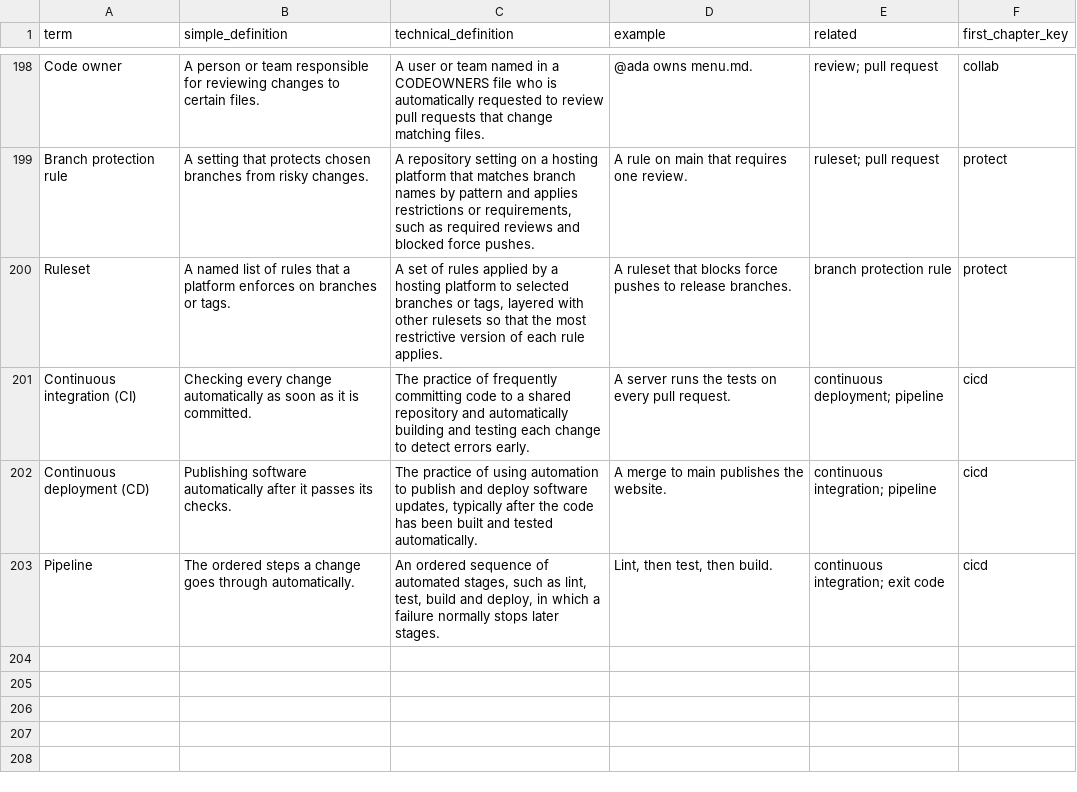
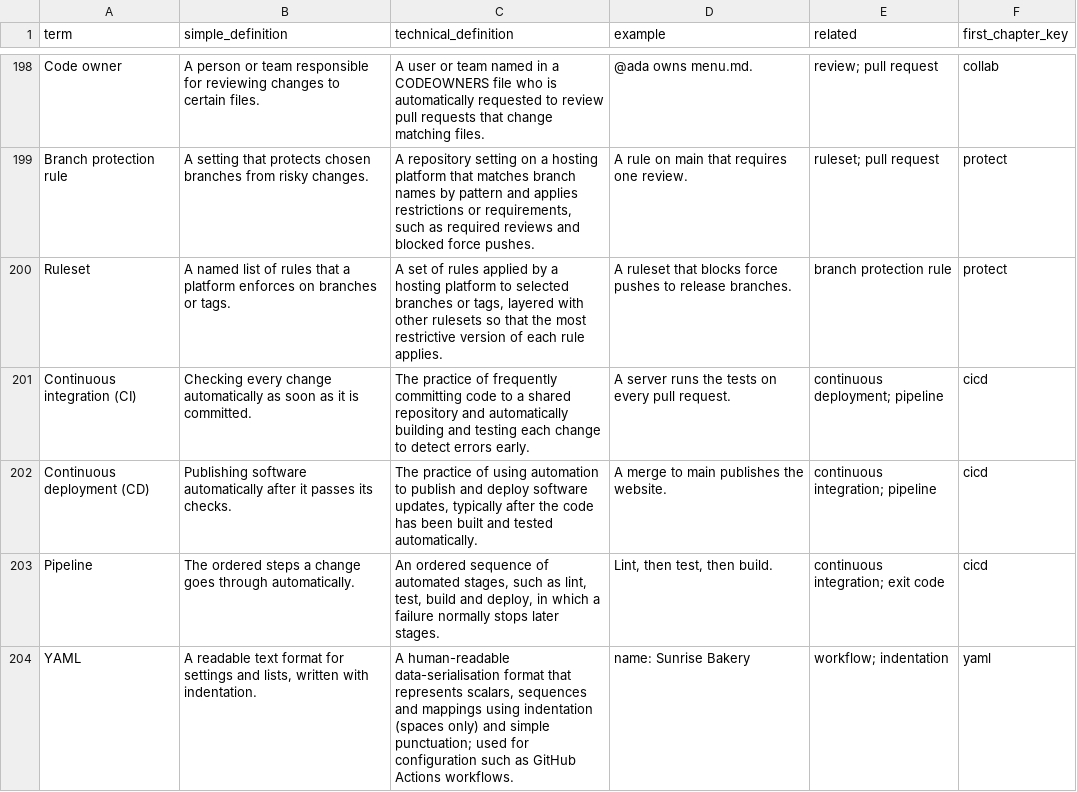
Before and after one commit to Sharifwa123/Books, a CSV file: git-and-github-mastery/glossary/glossary-master.csv, drawn as a sheet; only a part is shown, gaps mark what is left out.

```diff
--- a/git-and-github-mastery/glossary/glossary-master.csv
+++ b/git-and-github-mastery/glossary/glossary-master.csv
@@ -203 +203,2 @@ Continuous deployment (CD),Publishing software automatically after it passes its
 Pipeline,The ordered steps a change goes through automatically.,"An ordered sequence of automated stages, such as lint, test, build and deploy, in which a failure normally stops later stages.","Lint, then test, then build.",continuous integration; exit code,cicd
+YAML,"A readable text format for settings and lists, written with indentation.","A human-readable data-serialisation format that represents scalars, sequences and mappings using indentation (spaces only) and simple punctuation; used for configuration such as GitHub Actions workflows.",name: Sunrise Bakery,workflow; indentation,yaml
```
Also changed, not shown: git-and-github-mastery/research/research-ledger.csv, git-and-github-mastery/research/sources-manifest.csv, 7 other files.
